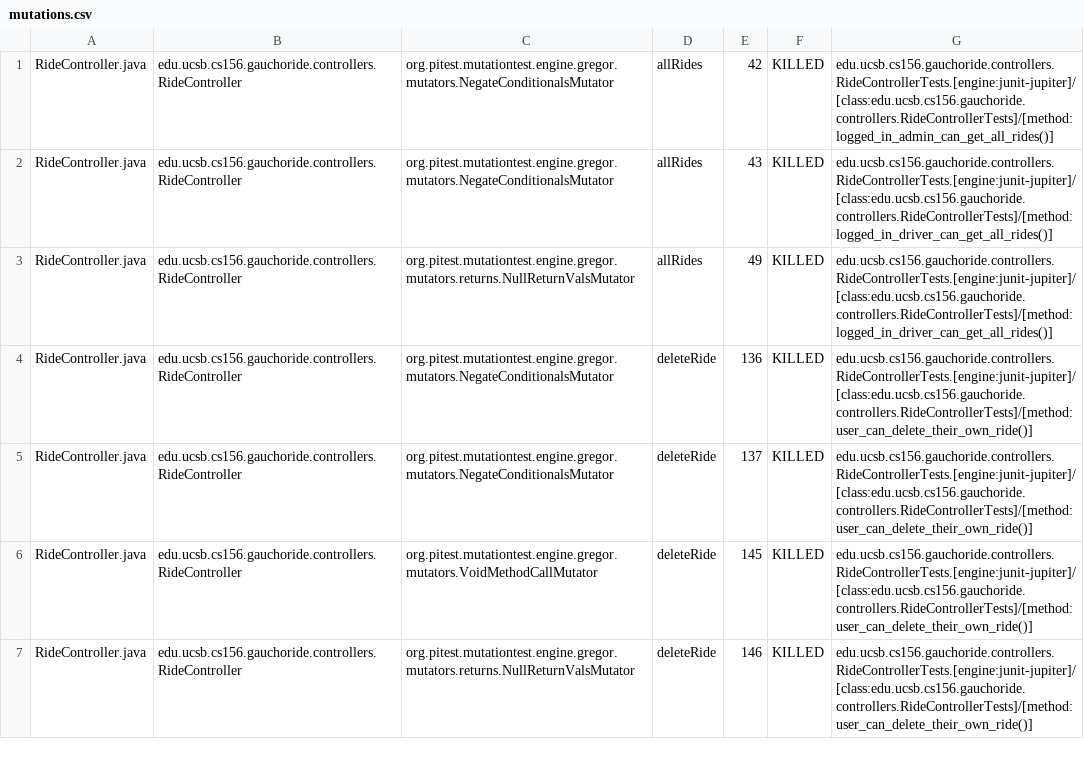
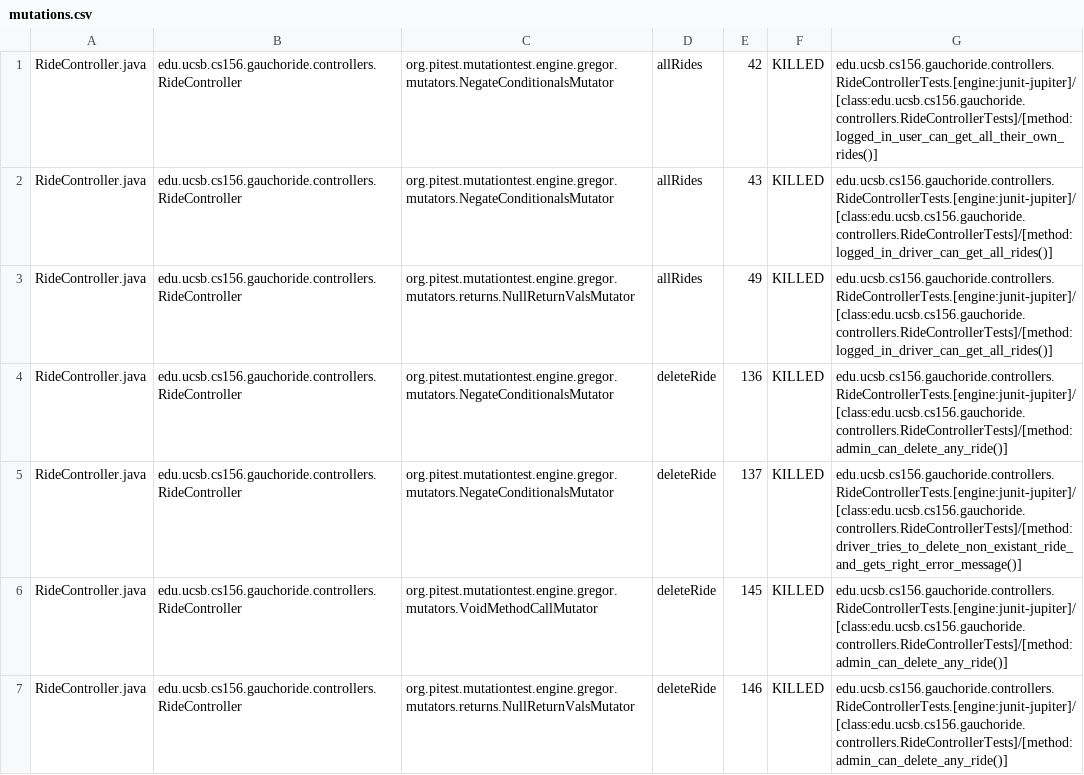
Before and after one commit to ucsb-cs156-w24/proj-gauchoride-w24-7pm-1, a CSV file: prs/29/pitest/mutations.csv, drawn as a sheet; only a part is shown; the diff covers the shown part only.

Commit message:
Deploying to gh-pages from @ ucsb-cs156-w24/proj-gauchoride-w24-7pm-1@229919539516a712cfbfc4c7f7c77c5f351708ce 🚀

```diff
--- a/prs/29/pitest/mutations.csv
+++ b/prs/29/pitest/mutations.csv
@@ -1,7 +1,7 @@
-RideController.java,edu.ucsb.cs156.gauchoride.controllers.RideController,org.pitest.mutationtest.engine.gregor.mutators.NegateConditionalsMutator,allRides,42,KILLED,edu.ucsb.cs156.gauchoride.controllers.RideControllerTests.[engine:junit-jupiter]/[class:edu.ucsb.cs156.gauchoride.controllers.RideControllerTests]/[method:logged_in_admin_can_get_all_rides()]
+RideController.java,edu.ucsb.cs156.gauchoride.controllers.RideController,org.pitest.mutationtest.engine.gregor.mutators.NegateConditionalsMutator,allRides,42,KILLED,edu.ucsb.cs156.gauchoride.controllers.RideControllerTests.[engine:junit-jupiter]/[class:edu.ucsb.cs156.gauchoride.controllers.RideControllerTests]/[method:logged_in_user_can_get_all_their_own_rides()]
 RideController.java,edu.ucsb.cs156.gauchoride.controllers.RideController,org.pitest.mutationtest.engine.gregor.mutators.NegateConditionalsMutator,allRides,43,KILLED,edu.ucsb.cs156.gauchoride.controllers.RideControllerTests.[engine:junit-jupiter]/[class:edu.ucsb.cs156.gauchoride.controllers.RideControllerTests]/[method:logged_in_driver_can_get_all_rides()]
 RideController.java,edu.ucsb.cs156.gauchoride.controllers.RideController,org.pitest.mutationtest.engine.gregor.mutators.returns.NullReturnValsMutator,allRides,49,KILLED,edu.ucsb.cs156.gauchoride.controllers.RideControllerTests.[engine:junit-jupiter]/[class:edu.ucsb.cs156.gauchoride.controllers.RideControllerTests]/[method:logged_in_driver_can_get_all_rides()]
-RideController.java,edu.ucsb.cs156.gauchoride.controllers.RideController,org.pitest.mutationtest.engine.gregor.mutators.NegateConditionalsMutator,deleteRide,136,KILLED,edu.ucsb.cs156.gauchoride.controllers.RideControllerTests.[engine:junit-jupiter]/[class:edu.ucsb.cs156.gauchoride.controllers.RideControllerTests]/[method:user_can_delete_their_own_ride()]
-RideController.java,edu.ucsb.cs156.gauchoride.controllers.RideController,org.pitest.mutationtest.engine.gregor.mutators.NegateConditionalsMutator,deleteRide,137,KILLED,edu.ucsb.cs156.gauchoride.controllers.RideControllerTests.[engine:junit-jupiter]/[class:edu.ucsb.cs156.gauchoride.controllers.RideControllerTests]/[method:user_can_delete_their_own_ride()]
-RideController.java,edu.ucsb.cs156.gauchoride.controllers.RideController,org.pitest.mutationtest.engine.gregor.mutators.VoidMethodCallMutator,deleteRide,145,KILLED,edu.ucsb.cs156.gauchoride.controllers.RideControllerTests.[engine:junit-jupiter]/[class:edu.ucsb.cs156.gauchoride.controllers.RideControllerTests]/[method:user_can_delete_their_own_ride()]
-RideController.java,edu.ucsb.cs156.gauchoride.controllers.RideController,org.pitest.mutationtest.engine.gregor.mutators.returns.NullReturnValsMutator,deleteRide,146,KILLED,edu.ucsb.cs156.gauchoride.controllers.RideControllerTests.[engine:junit-jupiter]/[class:edu.ucsb.cs156.gauchoride.controllers.RideControllerTests]/[method:user_can_delete_their_own_ride()]
+RideController.java,edu.ucsb.cs156.gauchoride.controllers.RideController,org.pitest.mutationtest.engine.gregor.mutators.NegateConditionalsMutator,deleteRide,136,KILLED,edu.ucsb.cs156.gauchoride.controllers.RideControllerTests.[engine:junit-jupiter]/[class:edu.ucsb.cs156.gauchoride.controllers.RideControllerTests]/[method:admin_can_delete_any_ride()]
+RideController.java,edu.ucsb.cs156.gauchoride.controllers.RideController,org.pitest.mutationtest.engine.gregor.mutators.NegateConditionalsMutator,deleteRide,137,KILLED,edu.ucsb.cs156.gauchoride.controllers.RideControllerTests.[engine:junit-jupiter]/[class:edu.ucsb.cs156.gauchoride.controllers.RideControllerTests]/[method:driver_tries_to_delete_non_existant_ride_and_gets_right_error_message()]
+RideController.java,edu.ucsb.cs156.gauchoride.controllers.RideController,org.pitest.mutationtest.engine.gregor.mutators.VoidMethodCallMutator,deleteRide,145,KILLED,edu.ucsb.cs156.gauchoride.controllers.RideControllerTests.[engine:junit-jupiter]/[class:edu.ucsb.cs156.gauchoride.controllers.RideControllerTests]/[method:admin_can_delete_any_ride()]
+RideController.java,edu.ucsb.cs156.gauchoride.controllers.RideController,org.pitest.mutationtest.engine.gregor.mutators.returns.NullReturnValsMutator,deleteRide,146,KILLED,edu.ucsb.cs156.gauchoride.controllers.RideControllerTests.[engine:junit-jupiter]/[class:edu.ucsb.cs156.gauchoride.controllers.RideControllerTests]/[method:admin_can_delete_any_ride()]
```
Also changed, not shown: 46 edited cells elsewhere in this file, 16 other files.
